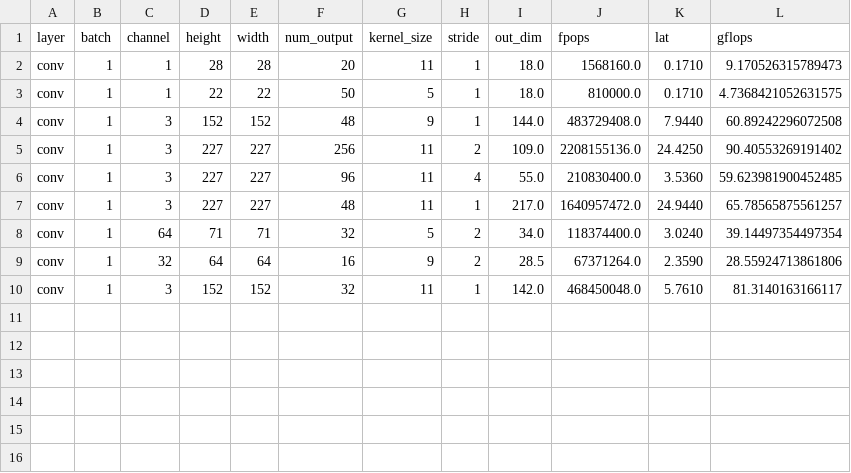
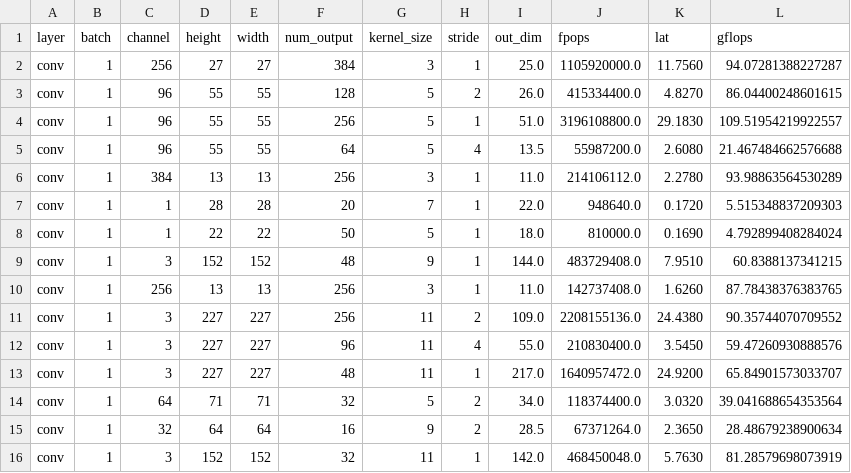
Before and after one commit to claritylab/djinn, a CSV file: graph-gen/offloading/model-fit/jetson/conv-cpu-gflops.csv, drawn as a sheet.

```diff
--- a/graph-gen/offloading/model-fit/jetson/conv-cpu-gflops.csv
+++ b/graph-gen/offloading/model-fit/jetson/conv-cpu-gflops.csv
@@ -1,10 +1,16 @@
 layer,batch,channel,height,width,num_output,kernel_size,stride,out_dim,fpops,lat,gflops
-conv,1,1,28,28,20,11,1,18.0,1568160.0,0.1710,9.170526315789473
-conv,1,1,22,22,50,5,1,18.0,810000.0,0.1710,4.7368421052631575
-conv,1,3,152,152,48,9,1,144.0,483729408.0,7.9440,60.89242296072508
-conv,1,3,227,227,256,11,2,109.0,2208155136.0,24.4250,90.40553269191402
-conv,1,3,227,227,96,11,4,55.0,210830400.0,3.5360,59.623981900452485
-conv,1,3,227,227,48,11,1,217.0,1640957472.0,24.9440,65.78565875561257
-conv,1,64,71,71,32,5,2,34.0,118374400.0,3.0240,39.14497354497354
-conv,1,32,64,64,16,9,2,28.5,67371264.0,2.3590,28.55924713861806
-conv,1,3,152,152,32,11,1,142.0,468450048.0,5.7610,81.3140163166117
+conv,1,256,27,27,384,3,1,25.0,1105920000.0,11.7560,94.07281388227287
+conv,1,96,55,55,128,5,2,26.0,415334400.0,4.8270,86.04400248601615
+conv,1,96,55,55,256,5,1,51.0,3196108800.0,29.1830,109.51954219922557
+conv,1,96,55,55,64,5,4,13.5,55987200.0,2.6080,21.467484662576688
+conv,1,384,13,13,256,3,1,11.0,214106112.0,2.2780,93.98863564530289
+conv,1,1,28,28,20,7,1,22.0,948640.0,0.1720,5.515348837209303
+conv,1,1,22,22,50,5,1,18.0,810000.0,0.1690,4.792899408284024
+conv,1,3,152,152,48,9,1,144.0,483729408.0,7.9510,60.8388137341215
+conv,1,256,13,13,256,3,1,11.0,142737408.0,1.6260,87.78438376383765
+conv,1,3,227,227,256,11,2,109.0,2208155136.0,24.4380,90.35744070709552
+conv,1,3,227,227,96,11,4,55.0,210830400.0,3.5450,59.47260930888576
+conv,1,3,227,227,48,11,1,217.0,1640957472.0,24.9200,65.84901573033707
+conv,1,64,71,71,32,5,2,34.0,118374400.0,3.0320,39.041688654353564
+conv,1,32,64,64,16,9,2,28.5,67371264.0,2.3650,28.48679238900634
+conv,1,3,152,152,32,11,1,142.0,468450048.0,5.7630,81.28579698073919
```
Also changed, not shown: graph-gen/offloading/model-fit/jetson/conv-gpu-gflops.csv, graph-gen/offloading/model-fit/server/conv-cpu-gflops.csv, 12 other files.
